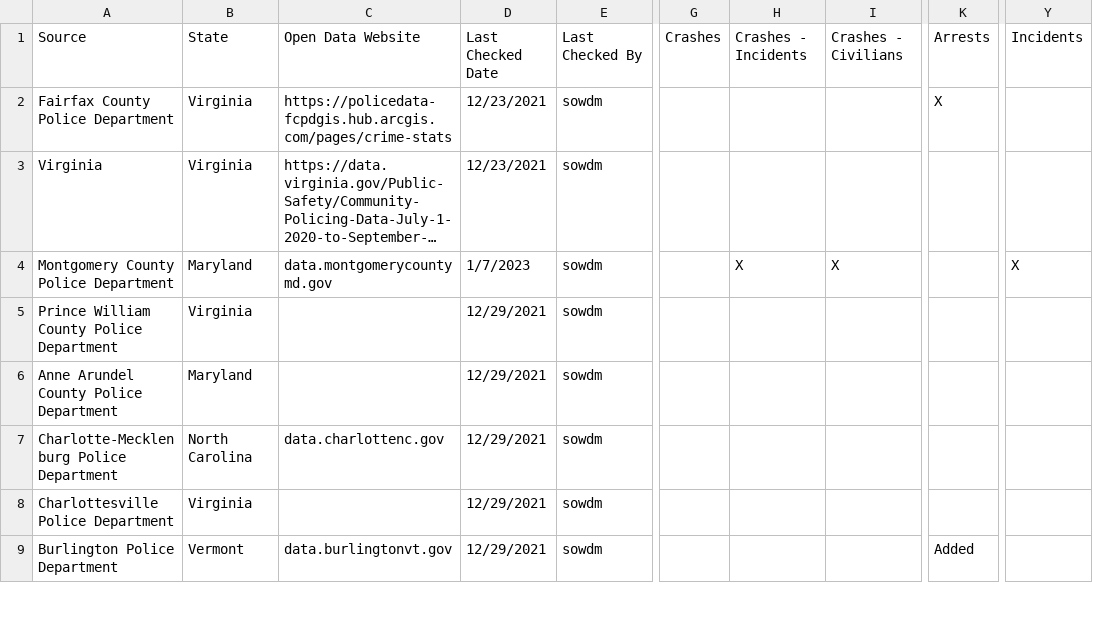
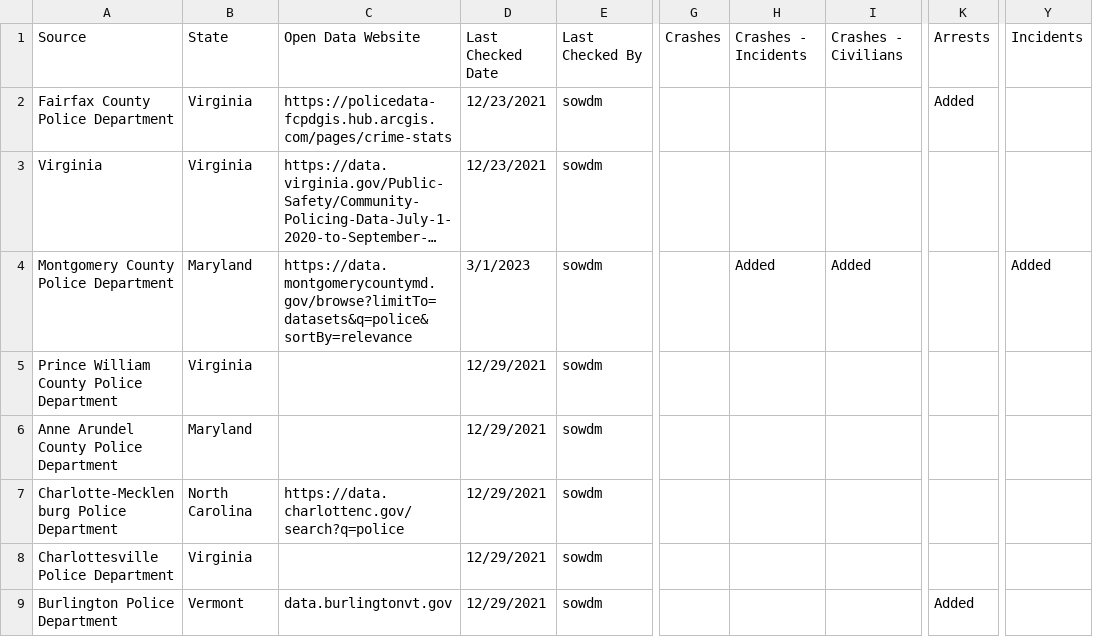
Before and after one commit to openpolicedata/opd-data, a CSV file: police_data_source_tracking.csv, drawn as a sheet; only a part is shown, gaps mark what is left out; long unchanged cells end in …; the diff covers the shown part only; the diff names each change by its address in the sheet, - before the commit and + after, or states it on an @@ line.

```diff
--- a/police_data_source_tracking.csv
+++ b/police_data_source_tracking.csv
-K2: X
+K2: Added
-C4: data.montgomerycountymd.gov
+C4: https://data.montgomerycountymd.gov/browse?limitTo=datasets&q=police&sortBy=relevance
-D4: 1/7/2023
+D4: 3/1/2023
-H4: X
+H4: Added
-I4: X
+I4: Added
-Y4: X
+Y4: Added
-C7: data.charlottenc.gov
+C7: https://data.charlottenc.gov/search?q=police
```
Also changed, not shown: 1 added row and 127 edited cells elsewhere in this file, outages.csv, 1 other file.
